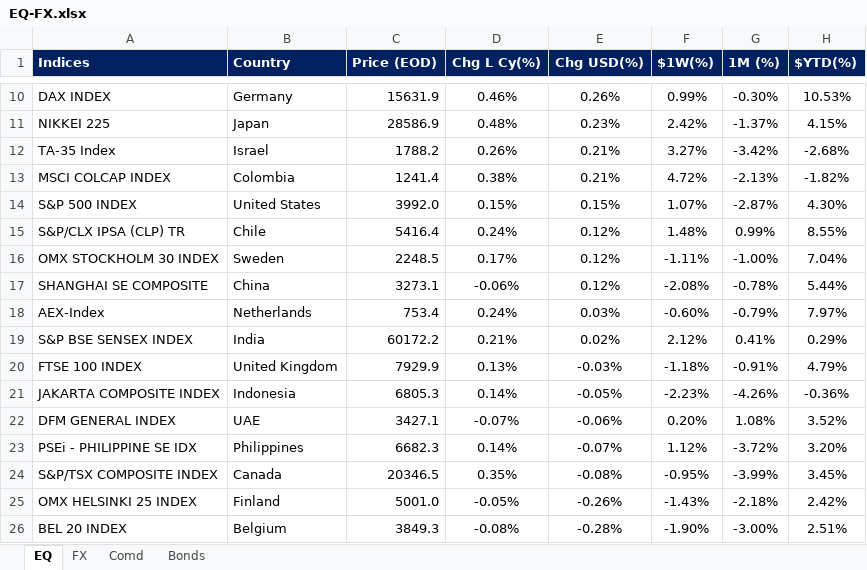
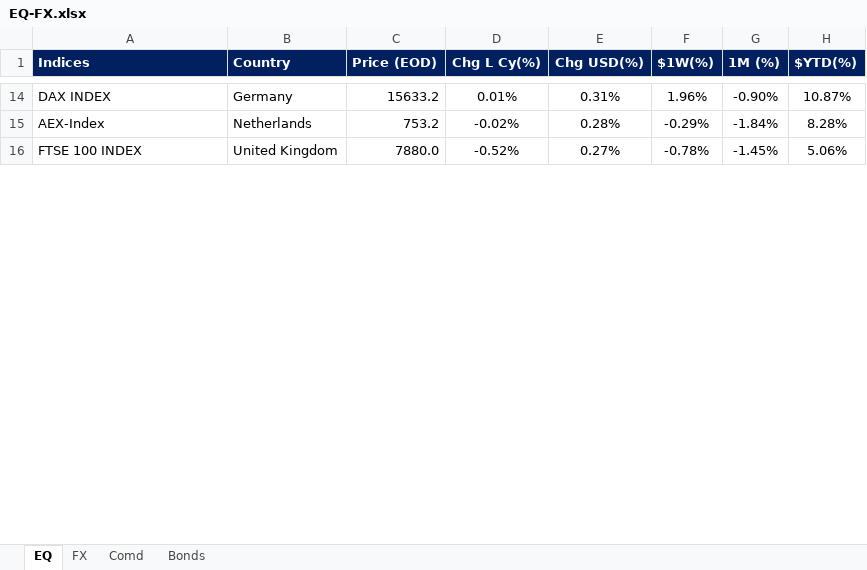
Before and after one commit to harshshivlani/fg-app, an Excel workbook: EQ-FX.xlsx, sheet EQ, drawn as a sheet; only a part is shown, gaps mark what is left out; values as stored, in another font and other column widths than the file's, no borders; conditional formats and table styles not drawn; removed rows and columns are numbered as before the commit, all else as after; the diff covers the shown part only; the diff names each change by its address in the sheet, - before the commit and + after, or states it on an @@ line.

```diff
--- a/EQ-FX.xlsx (sheet EQ)
+++ b/EQ-FX.xlsx (sheet EQ)
-C14 (Price (EOD)): 15631.9
+C14 (Price (EOD)): 15633.2
-D14 (Chg L Cy(%)): 0.46%
+D14 (Chg L Cy(%)): 0.01%
-E14 (Chg USD(%)): 0.26%
+E14 (Chg USD(%)): 0.31%
-F14 ($1W(%)): 0.99%
+F14 ($1W(%)): 1.96%
-G14 (1M (%)): -0.30%
+G14 (1M (%)): -0.90%
-H14 ($YTD(%)): 10.53%
+H14 ($YTD(%)): 10.87%
-row 11: NIKKEI 225 | Japan | 28586.9 | 0.48% | 0.23% | 2.42% | -1.37% | 4.15%
-row 12: TA-35 Index | Israel | 1788.2 | 0.26% | 0.21% | 3.27% | -3.42% | -2.68%
-row 13: MSCI COLCAP INDEX | Colombia | 1241.4 | 0.38% | 0.21% | 4.72% | -2.13% | -1.82%
-row 14: S&P 500 INDEX | United States | 3992.0 | 0.15% | 0.15% | 1.07% | -2.87% | 4.30%
-row 15: S&P/CLX IPSA (CLP) TR | Chile | 5416.4 | 0.24% | 0.12% | 1.48% | 0.99% | 8.55%
-row 16: OMX STOCKHOLM 30 INDEX | Sweden | 2248.5 | 0.17% | 0.12% | -1.11% | -1.00% | 7.04%
-row 17: SHANGHAI SE COMPOSITE | China | 3273.1 | -0.06% | 0.12% | -2.08% | -0.78% | 5.44%
-C15 (Price (EOD)): 753.4
+C15 (Price (EOD)): 753.2
-D15 (Chg L Cy(%)): 0.24%
+D15 (Chg L Cy(%)): -0.02%
-E15 (Chg USD(%)): 0.03%
+E15 (Chg USD(%)): 0.28%
-F15 ($1W(%)): -0.60%
+F15 ($1W(%)): -0.29%
-G15 (1M (%)): -0.79%
+G15 (1M (%)): -1.84%
-H15 ($YTD(%)): 7.97%
+H15 ($YTD(%)): 8.28%
-row 19: S&P BSE SENSEX INDEX | India | 60172.2 | 0.21% | 0.02% | 2.12% | 0.41% | 0.29%
-C16 (Price (EOD)): 7929.9
+C16 (Price (EOD)): 7880.0
-D16 (Chg L Cy(%)): 0.13%
+D16 (Chg L Cy(%)): -0.52%
-E16 (Chg USD(%)): -0.03%
+E16 (Chg USD(%)): 0.27%
-F16 ($1W(%)): -1.18%
+F16 ($1W(%)): -0.78%
-G16 (1M (%)): -0.91%
+G16 (1M (%)): -1.45%
-H16 ($YTD(%)): 4.79%
+H16 ($YTD(%)): 5.06%
-row 21: JAKARTA COMPOSITE INDEX | Indonesia | 6805.3 | 0.14% | -0.05% | -2.23% | -4.26% | -0.36%
-row 22: DFM GENERAL INDEX | UAE | 3427.1 | -0.07% | -0.06% | 0.20% | 1.08% | 3.52%
-row 23: PSEi - PHILIPPINE SE IDX | Philippines | 6682.3 | 0.14% | -0.07% | 1.12% | -3.72% | 3.20%
-row 24: S&P/TSX COMPOSITE INDEX | Canada | 20346.5 | 0.35% | -0.08% | -0.95% | -3.99% | 3.45%
-row 25: OMX HELSINKI 25 INDEX | Finland | 5001.0 | -0.05% | -0.26% | -1.43% | -2.18% | 2.42%
-row 26: BEL 20 INDEX | Belgium | 3849.3 | -0.08% | -0.28% | -1.90% | -3.00% | 2.51%
```
Also changed, not shown: 30 added rows, 16 removed rows and 42 edited cells elsewhere in this sheet, sheet FX, sheet Comd, sheet Bonds, formulas that keep their value, GEQETF_N.xlsx, GFI_N.xlsx, 2 other files.
